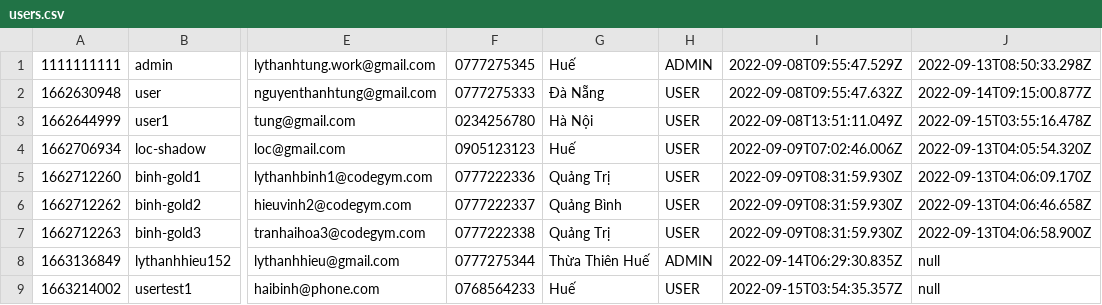
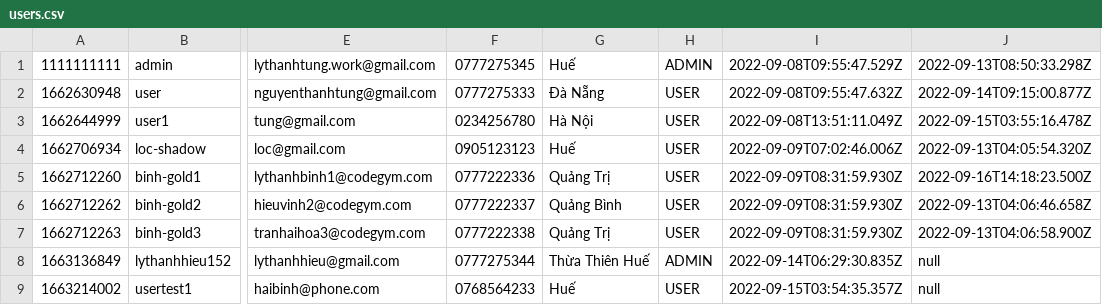
Before and after one commit to lythanhtung-github/Phone-Manager, a CSV file: Product-Manager/data/users.csv, drawn as a sheet; only a part is shown, gaps mark what is left out; the diff names each change by its address in the sheet, - before the commit and + after, or states it on an @@ line.

```diff
--- a/Product-Manager/data/users.csv
+++ b/Product-Manager/data/users.csv
-J5: 2022-09-13T04:06:09.170Z
+J5: 2022-09-16T14:18:23.500Z
```
Also changed, not shown: Product-Manager/data/order_items.csv, Product-Manager/data/orders.csv, 40 other files.
